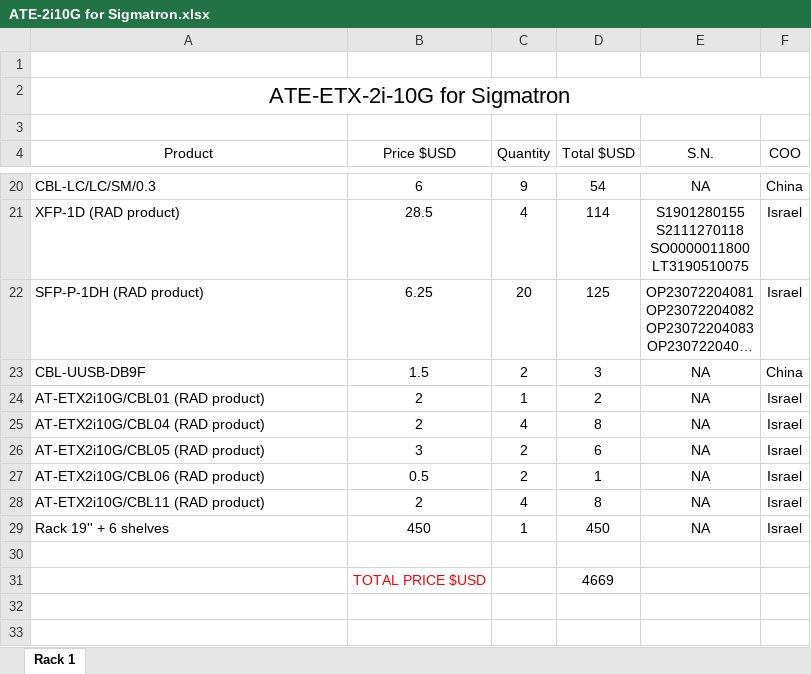
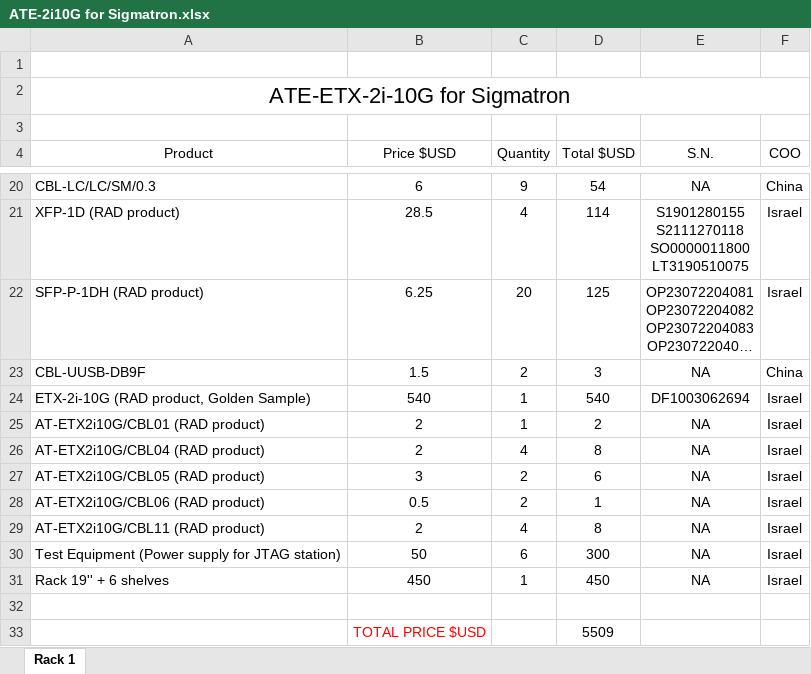
Before and after one commit to RadIlyaG/ETX-2i-10G, an Excel workbook: Docs/ATE-2i10G for Sigmatron.xlsx, sheet Rack 1, drawn as a sheet; only a part is shown, gaps mark what is left out; long unchanged cells end in …; values as stored, in another font and other column widths than the file's, no borders; table styles not drawn; addresses are those after the commit; the diff names each change by its address in the sheet, - before the commit and + after, or states it on an @@ line.

Commit message:
Sigmatron.xlsx; add Alex_sh as repaier

```diff
--- a/Docs/ATE-2i10G for Sigmatron.xlsx (sheet Rack 1)
+++ b/Docs/ATE-2i10G for Sigmatron.xlsx (sheet Rack 1)
+row 24: ETX-2i-10G (RAD product, Golden Sample) | 540 | 1 | 540 | DF1003062694 | Israel
+row 30: Test Equipment (Power supply for JTAG station) | 50 | 6 | 300 | NA | Israel
-D33 (Total $USD): 4669
+D33 (Total $USD): 5509
```
Also changed, not shown: formulas that keep their value, 3 other files.
